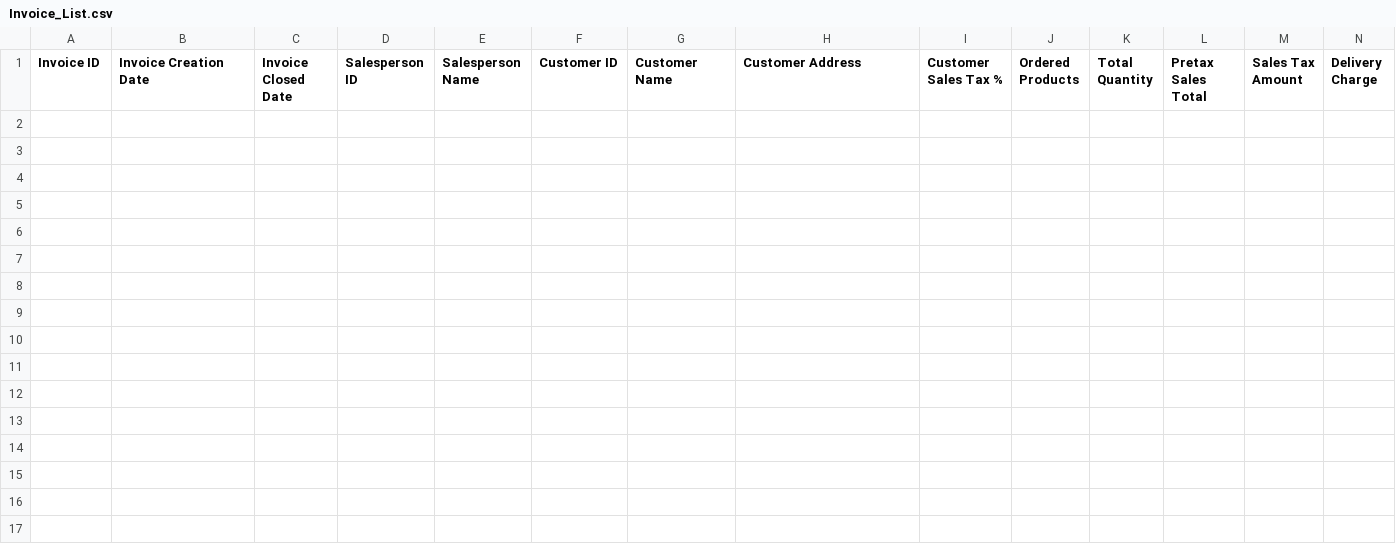
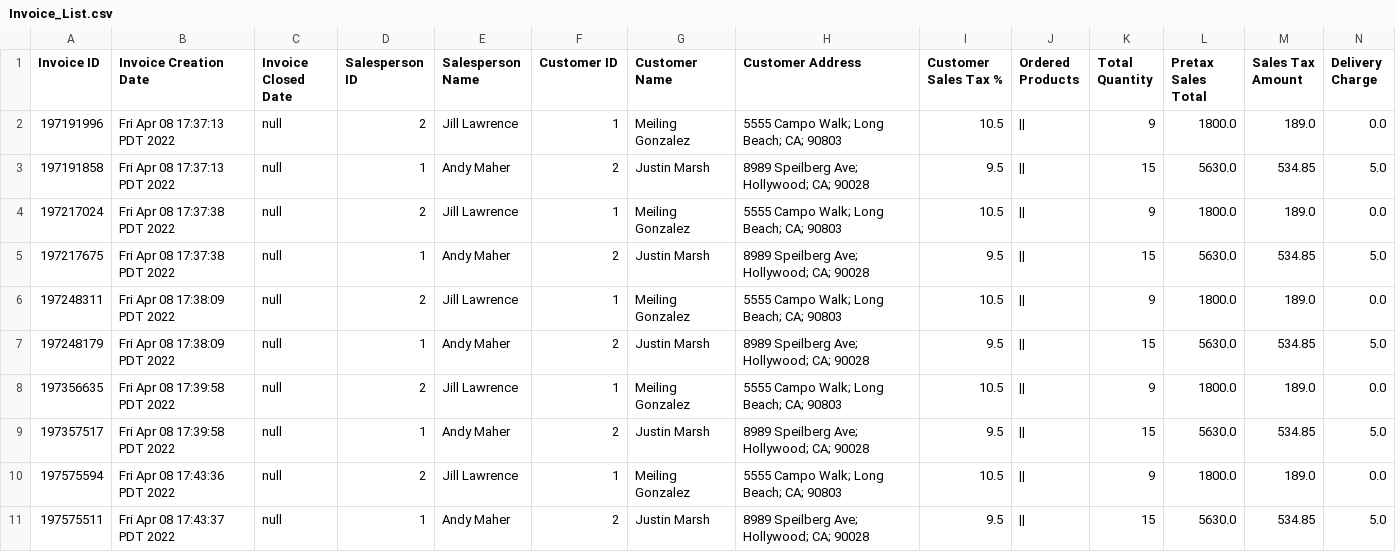
Before and after one commit to dillonhl/Assignment-3, a CSV file: Invoice_List.csv, drawn as a sheet; only a part is shown; rows hold the shown columns only; the diff names each change by its address in the sheet, - before the commit and + after, or states it on an @@ line.

```diff
--- a/Invoice_List.csv
+++ b/Invoice_List.csv
+row 2: 197191996 | Fri Apr 08 17:37:13 PDT 2022 | null | 2 | Jill Lawrence | 1 | Meiling Gonzalez | 5555 Campo Walk; Long Beach; CA; 90803 | 10.5 | || | 9 | 1800.0 | 189.0 | 0.0
+row 3: 197191858 | Fri Apr 08 17:37:13 PDT 2022 | null | 1 | Andy Maher | 2 | Justin Marsh | 8989 Speilberg Ave; Hollywood; CA; 90028 | 9.5 | || | 15 | 5630.0 | 534.85 | 5.0
+row 4: 197217024 | Fri Apr 08 17:37:38 PDT 2022 | null | 2 | Jill Lawrence | 1 | Meiling Gonzalez | 5555 Campo Walk; Long Beach; CA; 90803 | 10.5 | || | 9 | 1800.0 | 189.0 | 0.0
+row 5: 197217675 | Fri Apr 08 17:37:38 PDT 2022 | null | 1 | Andy Maher | 2 | Justin Marsh | 8989 Speilberg Ave; Hollywood; CA; 90028 | 9.5 | || | 15 | 5630.0 | 534.85 | 5.0
+row 6: 197248311 | Fri Apr 08 17:38:09 PDT 2022 | null | 2 | Jill Lawrence | 1 | Meiling Gonzalez | 5555 Campo Walk; Long Beach; CA; 90803 | 10.5 | || | 9 | 1800.0 | 189.0 | 0.0
+row 7: 197248179 | Fri Apr 08 17:38:09 PDT 2022 | null | 1 | Andy Maher | 2 | Justin Marsh | 8989 Speilberg Ave; Hollywood; CA; 90028 | 9.5 | || | 15 | 5630.0 | 534.85 | 5.0
+row 8: 197356635 | Fri Apr 08 17:39:58 PDT 2022 | null | 2 | Jill Lawrence | 1 | Meiling Gonzalez | 5555 Campo Walk; Long Beach; CA; 90803 | 10.5 | || | 9 | 1800.0 | 189.0 | 0.0
+row 9: 197357517 | Fri Apr 08 17:39:58 PDT 2022 | null | 1 | Andy Maher | 2 | Justin Marsh | 8989 Speilberg Ave; Hollywood; CA; 90028 | 9.5 | || | 15 | 5630.0 | 534.85 | 5.0
+row 10: 197575594 | Fri Apr 08 17:43:36 PDT 2022 | null | 2 | Jill Lawrence | 1 | Meiling Gonzalez | 5555 Campo Walk; Long Beach; CA; 90803 | 10.5 | || | 9 | 1800.0 | 189.0 | 0.0
+row 11: 197575511 | Fri Apr 08 17:43:37 PDT 2022 | null | 1 | Andy Maher | 2 | Justin Marsh | 8989 Speilberg Ave; Hollywood; CA; 90028 | 9.5 | || | 15 | 5630.0 | 534.85 | 5.0
```
Also changed, not shown: 10 other files.
